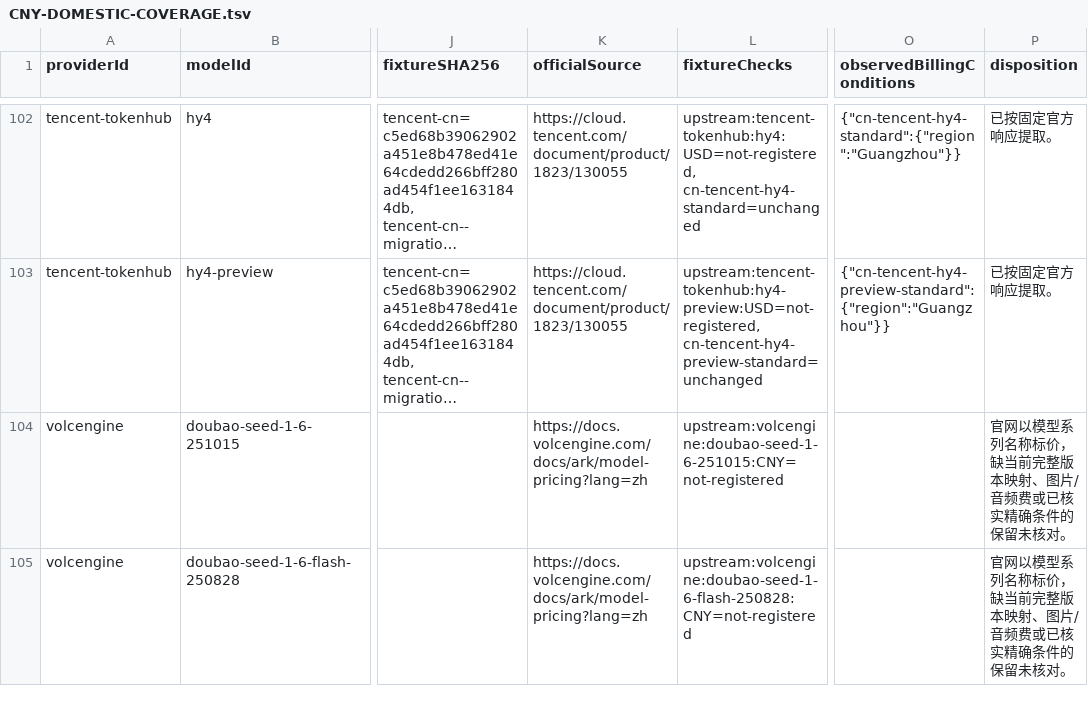
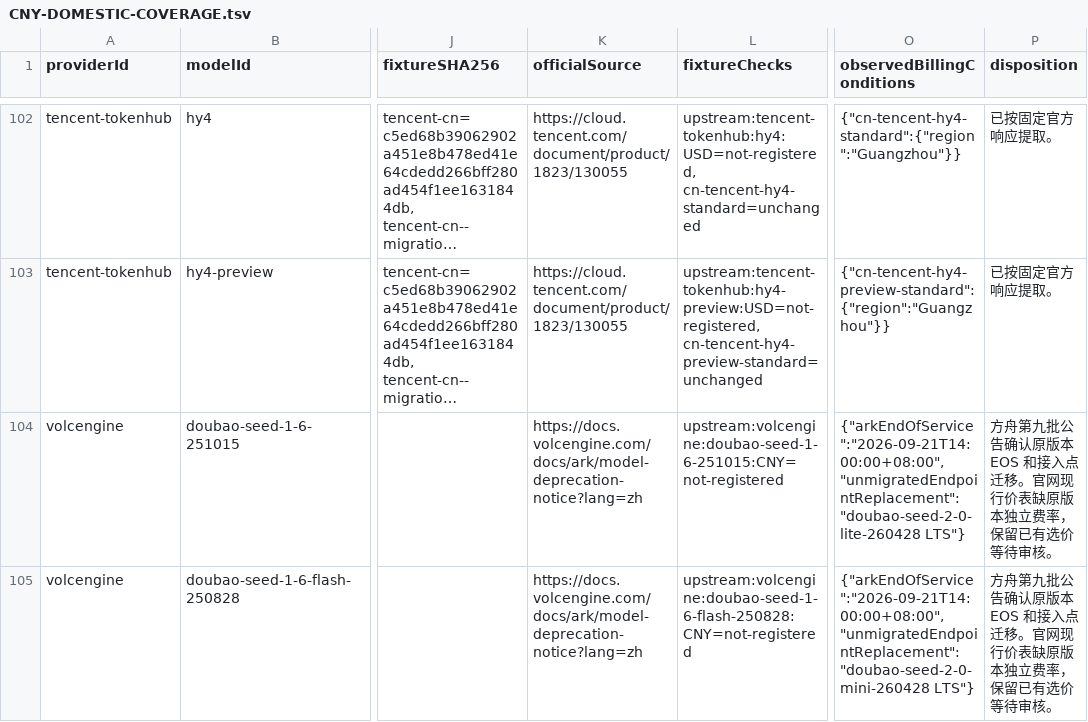
Before and after one commit to naoshengyun/llm-metadata, a TSV file: docs/requirements/CNY-DOMESTIC-COVERAGE.tsv, drawn as a sheet; only a part is shown, gaps mark what is left out; long unchanged cells end in …; the diff covers the shown part only; the diff names each change by its address in the sheet, - before the commit and + after, or states it on an @@ line.

Commit message:
Record official legacy and modality billing evidence

```diff
--- a/docs/requirements/CNY-DOMESTIC-COVERAGE.tsv
+++ b/docs/requirements/CNY-DOMESTIC-COVERAGE.tsv
-K104:K105 (officialSource): https://docs.volcengine.com/docs/ark/model-pricing?lang=zh
+K104:K105 (officialSource): https://docs.volcengine.com/docs/ark/model-deprecation-notice?lang=zh
-O104 (observedBillingConditions): (empty)
+O104 (observedBillingConditions): {"arkEndOfService":"2026-09-21T14:00:00+08:00","unmigratedEndpointReplacement":"doubao-seed-2-0-lite-260428 LTS"}
-P104:P105 (disposition): 官网以模型系列名称标价，缺当前完整版本映射、图片/音频费或已核实精确条件的保留未核对。
+P104:P105 (disposition): 方舟第九批公告确认原版本 EOS 和接入点迁移。官网现行价表缺原版本独立费率，保留已有选价等待审核。
-O105 (observedBillingConditions): (empty)
+O105 (observedBillingConditions): {"arkEndOfService":"2026-09-21T14:00:00+08:00","unmigratedEndpointReplacement":"doubao-seed-2-0-mini-260428 LTS"}
```
Also changed, not shown: 22 edited cells elsewhere in this file, docs/requirements/CNY-FOREIGN-COVERAGE.tsv, 11 other files.
